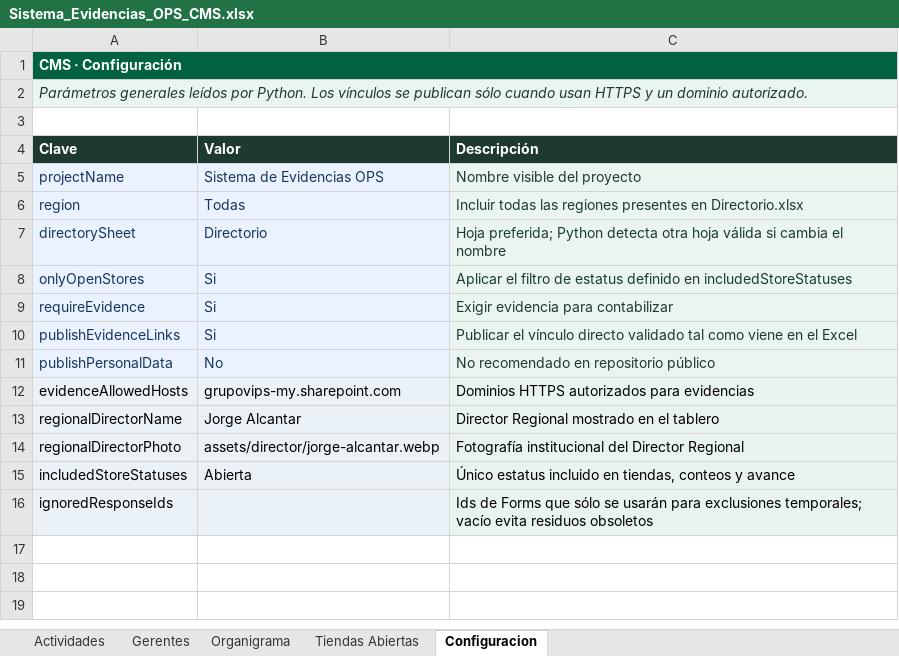
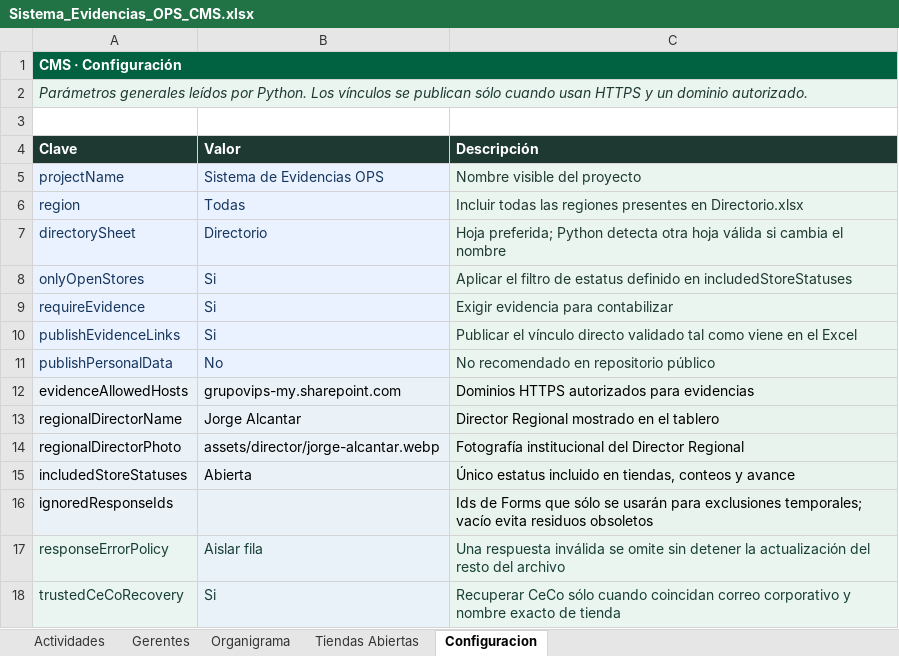
Before and after one commit to sbx-mex/Sistemas_Evidencias_Ops, an Excel workbook: cms/Sistema_Evidencias_OPS_CMS.xlsx, sheet Configuracion, drawn as a sheet; values as stored, in another font and other column widths than the file's, no borders; table styles not drawn; the diff names each change by its address in the sheet, - before the commit and + after, or states it on an @@ line.

```diff
--- a/cms/Sistema_Evidencias_OPS_CMS.xlsx (sheet Configuracion)
+++ b/cms/Sistema_Evidencias_OPS_CMS.xlsx (sheet Configuracion)
+row 17: responseErrorPolicy | Aislar fila | Una respuesta inválida se omite sin detener la actualización del resto del archivo
+row 18: trustedCeCoRecovery | Si | Recuperar CeCo sólo cuando coincidan correo corporativo y nombre exacto de tienda
```
Also changed, not shown: exports/Resumen_Evidencias_OPS.xlsx, 15 other files.
